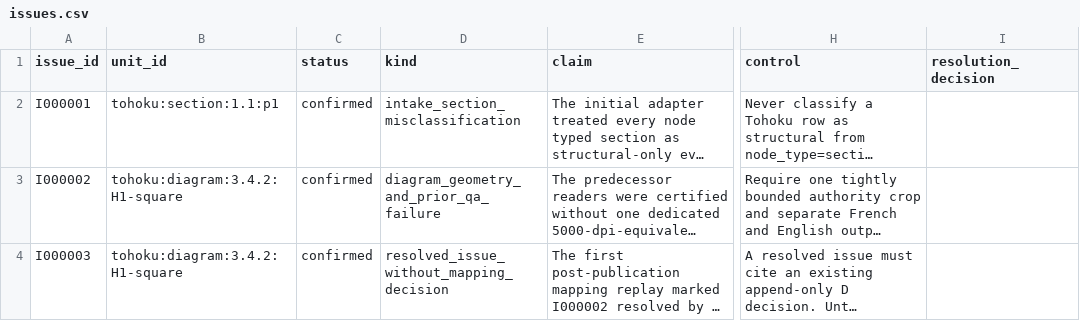
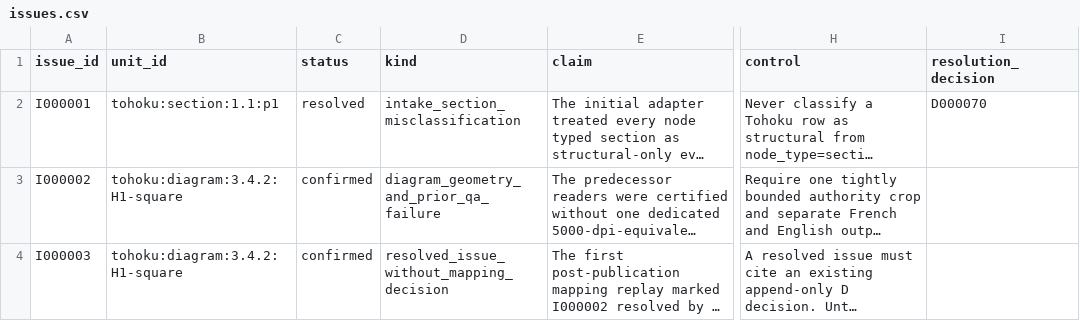
Before and after one commit to KokunoYumeto/stacks-english-ai-edition, a CSV file: tohoku/issues.csv, drawn as a sheet; only a part is shown, gaps mark what is left out; long unchanged cells end in …; the diff covers the shown part only; the diff names each change by its address in the sheet, - before the commit and + after, or states it on an @@ line.

```diff
--- a/tohoku/issues.csv
+++ b/tohoku/issues.csv
-C2 (status): confirmed
+C2 (status): resolved
-I2 (resolution_decision): (empty)
+I2 (resolution_decision): D000070
```
Also changed, not shown: 3 added rows elsewhere in this file, 5 other files.
